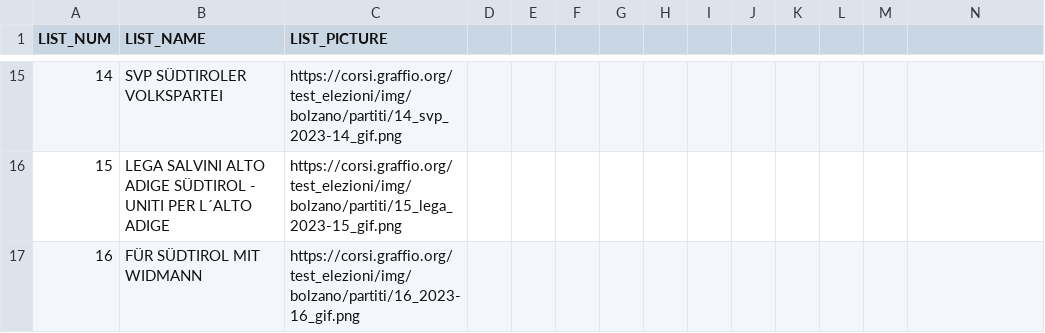
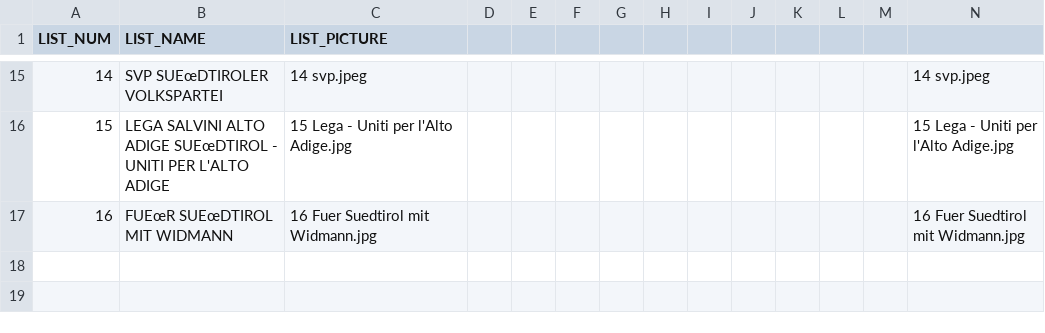
Before and after one commit to graffio-m/elezioniProvincialiAutonome, a CSV file: bolzano/dati_scaricati/partiti_foto.csv, drawn as a sheet; only a part is shown, gaps mark what is left out; the diff covers the shown part only; the diff names each change by its address in the sheet, - before the commit and + after, or states it on an @@ line.

```diff
--- a/bolzano/dati_scaricati/partiti_foto.csv
+++ b/bolzano/dati_scaricati/partiti_foto.csv
-B15 (LIST_NAME): SVP SÜDTIROLER VOLKSPARTEI
+B15 (LIST_NAME): SVP SUEœDTIROLER VOLKSPARTEI
-C15 (LIST_PICTURE): https://corsi.graffio.org/test_elezioni/img/bolzano/partiti/14_svp_2023-14_gif.png
+C15 (LIST_PICTURE): 14 svp.jpeg
-N15: (empty)
+N15: 14 svp.jpeg
-B16 (LIST_NAME): …ALTO ADIGE SÜDTIROL - UNITI PER L´ALTO ADIGE
+B16 (LIST_NAME): …ALTO ADIGE SUEœDTIROL - UNITI PER L'ALTO ADIGE
-C16 (LIST_PICTURE): https://corsi.graffio.org/test_elezioni/img/bolzano/partiti/15_lega_2023-15_gif.png
+C16 (LIST_PICTURE): 15 Lega - Uniti per l'Alto Adige.jpg
-N16: (empty)
+N16: 15 Lega - Uniti per l'Alto Adige.jpg
-B17 (LIST_NAME): FÜR SÜDTIROL MIT WIDMANN
+B17 (LIST_NAME): FUEœR SUEœDTIROL MIT WIDMANN
-C17 (LIST_PICTURE): https://corsi.graffio.org/test_elezioni/img/bolzano/partiti/16_2023-16_gif.png
+C17 (LIST_PICTURE): 16 Fuer Suedtirol mit Widmann.jpg
-N17: (empty)
+N17: 16 Fuer Suedtirol mit Widmann.jpg
```
Also changed, not shown: 30 edited cells elsewhere in this file, bolzano/dati_scaricati/AFFLUENZA_WAHLBETEILIGUNG.CSV, 51 other files.
